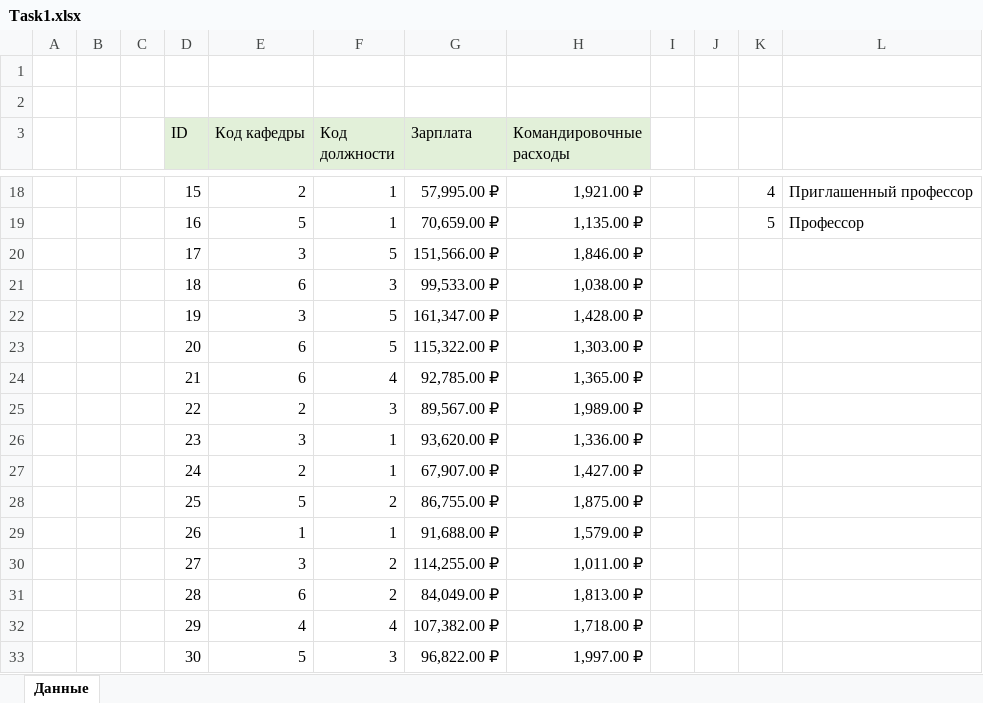
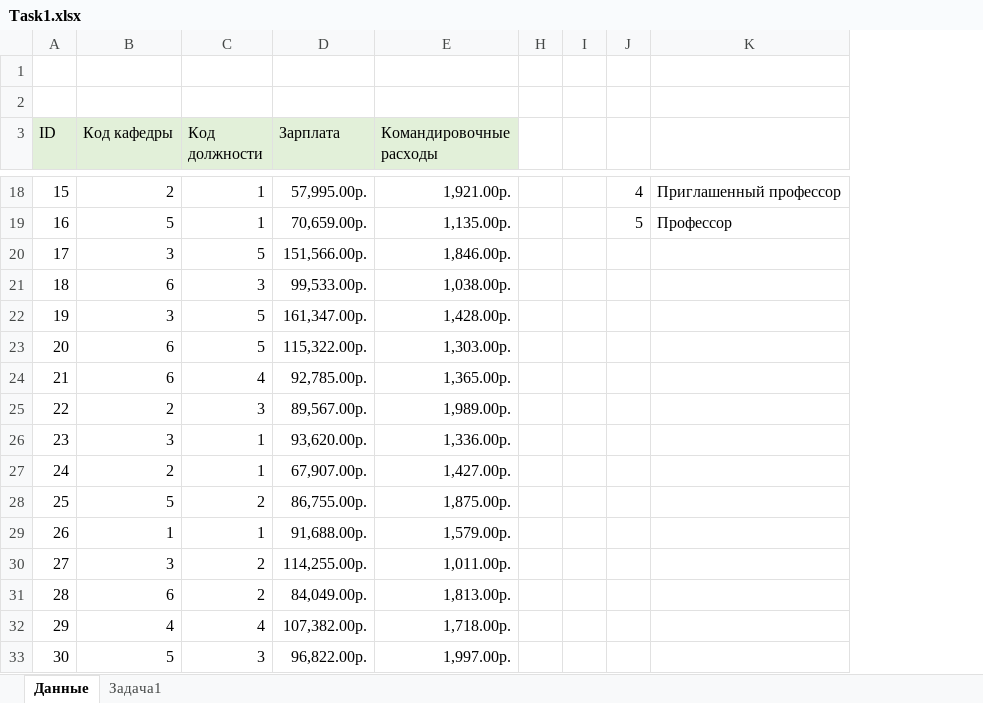
Before and after one commit to BlackStoneShadow/Excel, an Excel workbook: Lesson5/Task1.xlsx, sheet Данные, drawn as a sheet; only a part is shown, gaps mark what is left out; values as stored, in another font and other column widths than the file's, no borders; removed rows and columns are numbered as before the commit, all else as after; the diff covers the shown part only; the diff names each change by its address in the sheet, - before the commit and + after, or states it on an @@ line.

```diff
--- a/Lesson5/Task1.xlsx (sheet Данные)
+++ b/Lesson5/Task1.xlsx (sheet Данные)
+sheet tab: Задача1
-column A, empty
-column B, empty
-column C, empty
-D18 (Зарплата): 57,995.00 ₽
+D18 (Зарплата): 57,995.00р.
-E18 (Командировочные расходы): 1,921.00 ₽
+E18 (Командировочные расходы): 1,921.00р.
-D19 (Зарплата): 70,659.00 ₽
+D19 (Зарплата): 70,659.00р.
-E19 (Командировочные расходы): 1,135.00 ₽
+E19 (Командировочные расходы): 1,135.00р.
-D20 (Зарплата): 151,566.00 ₽
+D20 (Зарплата): 151,566.00р.
-E20 (Командировочные расходы): 1,846.00 ₽
+E20 (Командировочные расходы): 1,846.00р.
-D21 (Зарплата): 99,533.00 ₽
+D21 (Зарплата): 99,533.00р.
-E21 (Командировочные расходы): 1,038.00 ₽
+E21 (Командировочные расходы): 1,038.00р.
-D22 (Зарплата): 161,347.00 ₽
+D22 (Зарплата): 161,347.00р.
-E22 (Командировочные расходы): 1,428.00 ₽
+E22 (Командировочные расходы): 1,428.00р.
-D23 (Зарплата): 115,322.00 ₽
+D23 (Зарплата): 115,322.00р.
-E23 (Командировочные расходы): 1,303.00 ₽
+E23 (Командировочные расходы): 1,303.00р.
-D24 (Зарплата): 92,785.00 ₽
+D24 (Зарплата): 92,785.00р.
-E24 (Командировочные расходы): 1,365.00 ₽
+E24 (Командировочные расходы): 1,365.00р.
-D25 (Зарплата): 89,567.00 ₽
+D25 (Зарплата): 89,567.00р.
-E25 (Командировочные расходы): 1,989.00 ₽
+E25 (Командировочные расходы): 1,989.00р.
-D26 (Зарплата): 93,620.00 ₽
+D26 (Зарплата): 93,620.00р.
-E26 (Командировочные расходы): 1,336.00 ₽
+E26 (Командировочные расходы): 1,336.00р.
-D27 (Зарплата): 67,907.00 ₽
+D27 (Зарплата): 67,907.00р.
-E27 (Командировочные расходы): 1,427.00 ₽
+E27 (Командировочные расходы): 1,427.00р.
-D28 (Зарплата): 86,755.00 ₽
+D28 (Зарплата): 86,755.00р.
-E28 (Командировочные расходы): 1,875.00 ₽
+E28 (Командировочные расходы): 1,875.00р.
-D29 (Зарплата): 91,688.00 ₽
+D29 (Зарплата): 91,688.00р.
-E29 (Командировочные расходы): 1,579.00 ₽
+E29 (Командировочные расходы): 1,579.00р.
-D30 (Зарплата): 114,255.00 ₽
+D30 (Зарплата): 114,255.00р.
-E30 (Командировочные расходы): 1,011.00 ₽
+E30 (Командировочные расходы): 1,011.00р.
-D31 (Зарплата): 84,049.00 ₽
+D31 (Зарплата): 84,049.00р.
-E31 (Командировочные расходы): 1,813.00 ₽
+E31 (Командировочные расходы): 1,813.00р.
-D32 (Зарплата): 107,382.00 ₽
+D32 (Зарплата): 107,382.00р.
-E32 (Командировочные расходы): 1,718.00 ₽
+E32 (Командировочные расходы): 1,718.00р.
-D33 (Зарплата): 96,822.00 ₽
+D33 (Зарплата): 96,822.00р.
-E33 (Командировочные расходы): 1,997.00 ₽
+E33 (Командировочные расходы): 1,997.00р.
```
Also changed, not shown: 276 edited cells elsewhere in this sheet, hidden cells, Lesson5/Task3.xlsx.
